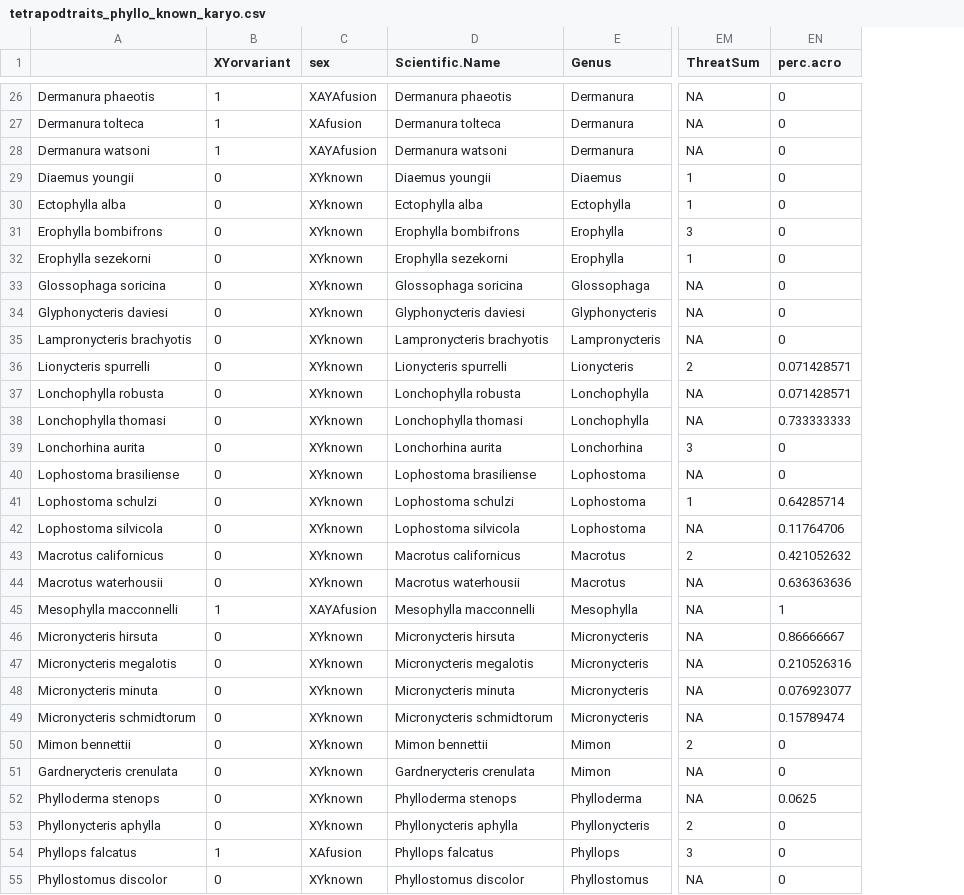
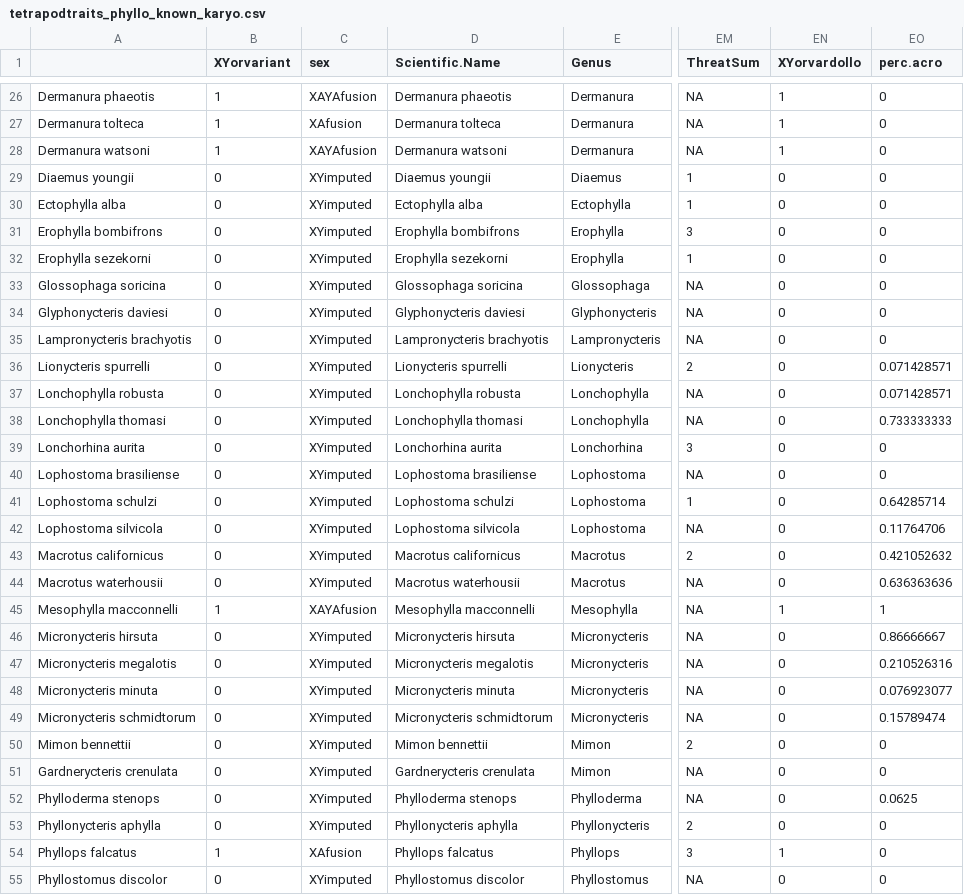
Before and after one commit to JimmyKChoi/Variant-Sex-Chromosome-Systems-Bioclimatic-Variables, a CSV file: output/tetrapodtraits_phyllo_known_karyo.csv, drawn as a sheet; only a part is shown, gaps mark what is left out; the diff covers the shown part only; the diff names each change by its address in the sheet, - before the commit and + after, or states it on an @@ line.

```diff
--- a/output/tetrapodtraits_phyllo_known_karyo.csv
+++ b/output/tetrapodtraits_phyllo_known_karyo.csv
+column EN (XYorvardollo), rows 26-55: 1 | 1 | 1 | 0 | 0 | 0 | 0 | 0 | 0 | 0 | 0 | 0 | 0 | 0 | 0 | 0 | 0 | 0 | 0 | 1 | 0 | 0 | 0 | 0 | 0 | 0 | 0 | 0 | 1 | 0
-C29:C44 (sex): XYknown
+C29:C44 (sex): XYimputed
-C46:C53 (sex): XYknown
+C46:C53 (sex): XYimputed
-C55 (sex): XYknown
+C55 (sex): XYimputed
```
Also changed, not shown: 18 edited cells elsewhere in this file, output/tetrapodtraits_herp.csv, output/tetrapodtraits_herp_known_karyo.csv, 8 other files.
